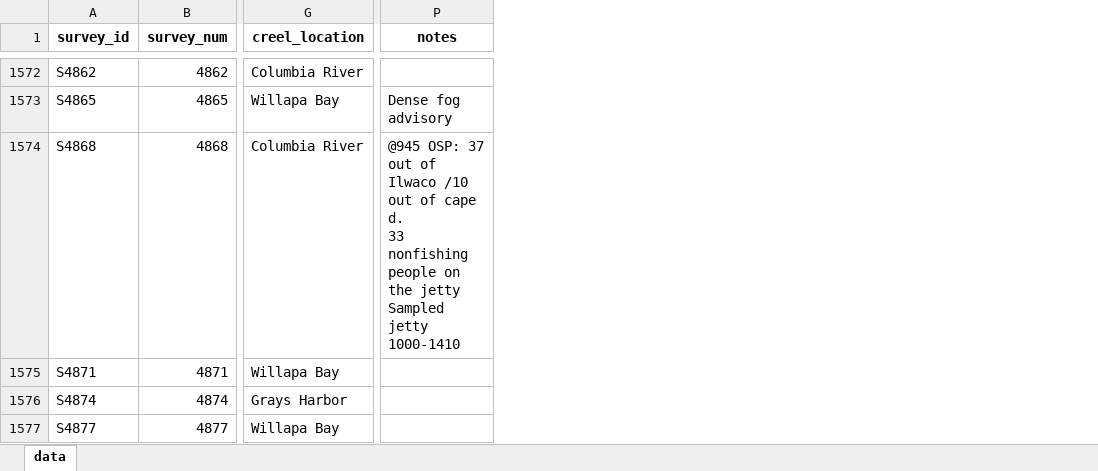
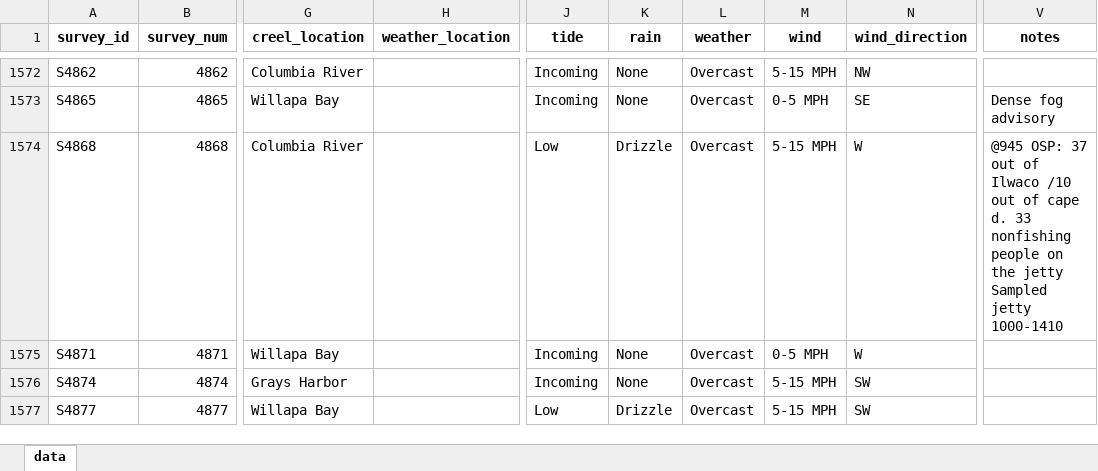
Before and after one commit to mattgeorgephd/Coastal-Rec-Crab-BSS, an Excel workbook: 04_input_files/sampler_shifts.xlsx, sheet data, drawn as a sheet; only a part is shown, gaps mark what is left out; values as stored, in another font and other column widths than the file's, no borders; addresses are those after the commit; the diff covers the shown part only; the diff names each change by its address in the sheet, - before the commit and + after, or states it on an @@ line.

```diff
--- a/04_input_files/sampler_shifts.xlsx (sheet data)
+++ b/04_input_files/sampler_shifts.xlsx (sheet data)
+column H (weather_location), empty
+column J (tide), rows 1572-1577: Incoming | Incoming | Low | Incoming | Incoming | Low
+column K (rain), rows 1572-1577: None | None | Drizzle | None | None | Drizzle
+column L (weather), rows 1572-1577: all Overcast
+column M (wind), rows 1572-1577: 5-15 MPH | 0-5 MPH | 5-15 MPH | 0-5 MPH | 5-15 MPH | 5-15 MPH
+column N (wind_direction), rows 1572-1577: NW | SE | W | W | SW | SW
-V1574 (notes): …jetty 1000-1410
+V1574 (notes): …jetty 1000-1410
```
Also changed, not shown: 66 edited cells elsewhere in this sheet, 04_input_files/crabbing_holidays.xlsx, 04_input_files/wes_commercial_tally.xlsx, 19 other files.
